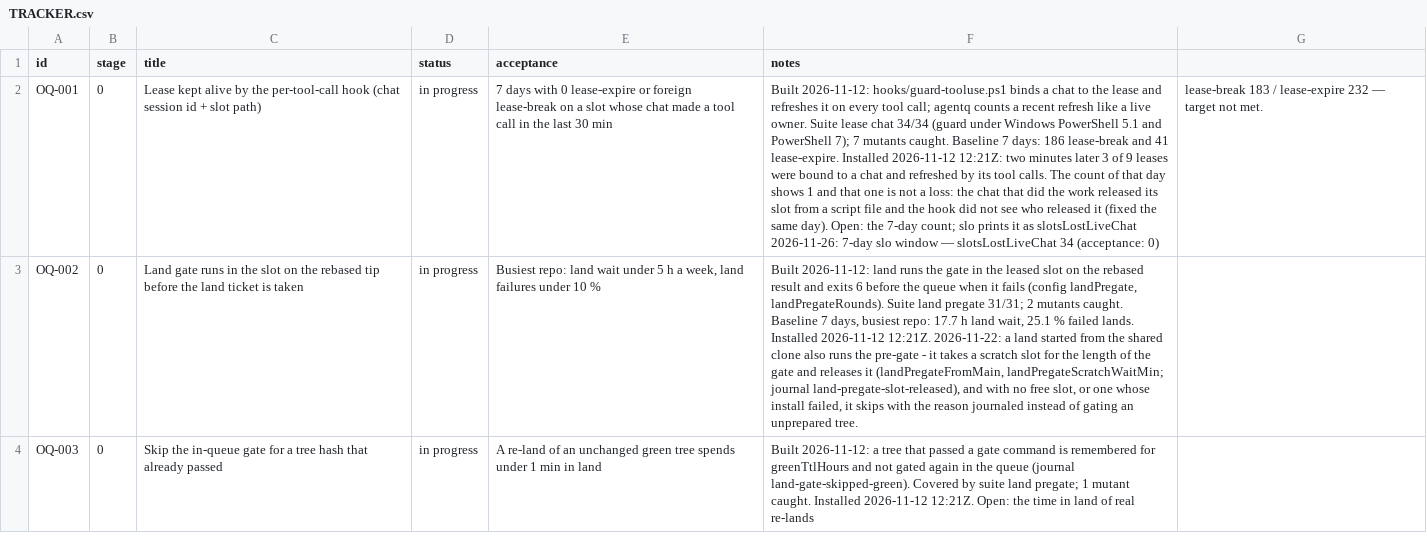
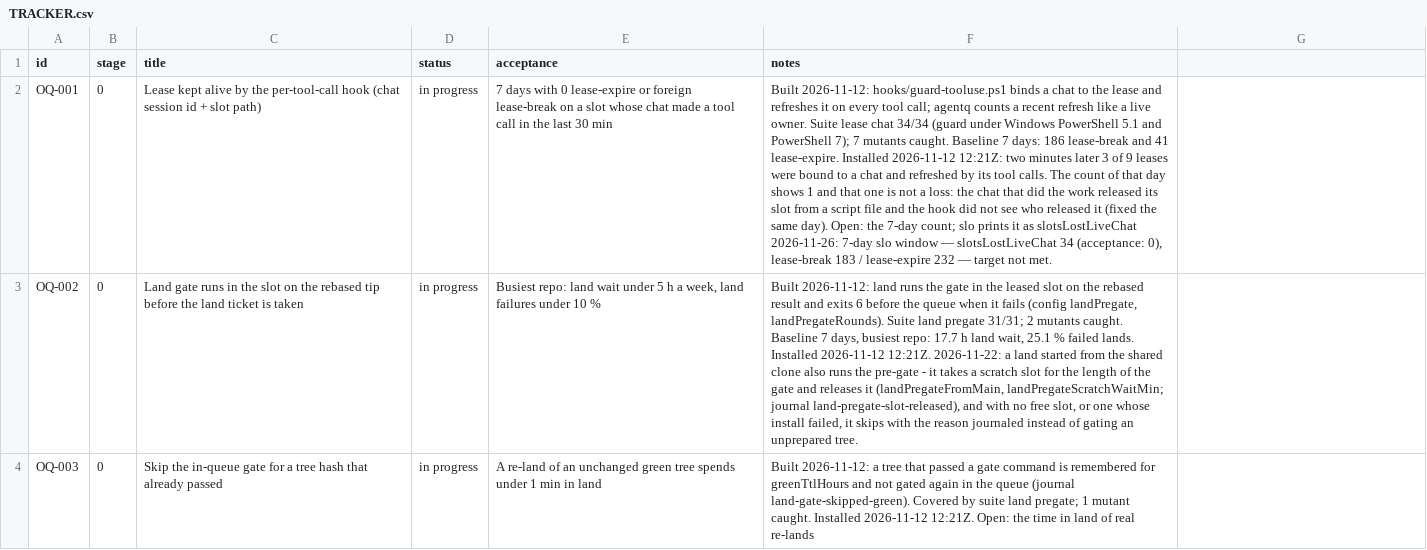
Before and after one commit to dragos-catalin/agentq, a CSV file: docs/TRACKER.csv, drawn as a sheet; only a part is shown; the diff names each change by its address in the sheet, - before the commit and + after, or states it on an @@ line.

Commit message:
feat(tracking): tracker registry schema, design doc and the agentq tracker mapping; quote OQ-001 notes
Agent-Session: term-61524
Agent-Purpose: tracking & resume: commit the untracked registry schema, design doc, agentq mapping and the OQ-001 arity fix

```diff
--- a/docs/TRACKER.csv
+++ b/docs/TRACKER.csv
-F2 (notes): …34 (acceptance: 0)
+F2 (notes): …34 (acceptance: 0), lease-break 183 / lease-expire 232 — target not met.
-G2: lease-break 183 / lease-expire 232 — target not met.
+G2: (empty)
```
Also changed, not shown: 4 other files.
